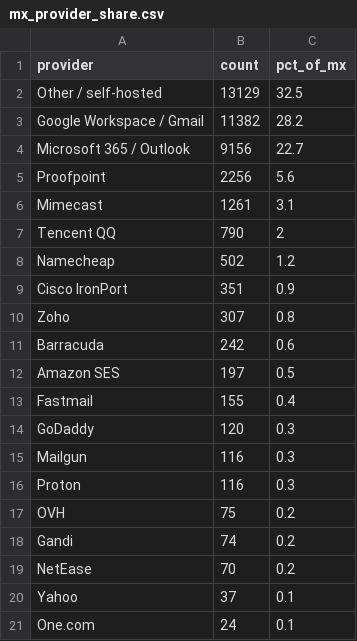
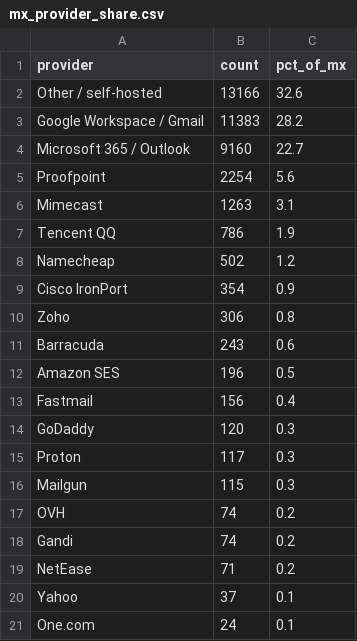
Before and after one commit to mailtester-ninja/email-deliverability-data, a CSV file: mx_provider_share.csv, drawn as a sheet.

```diff
--- a/mx_provider_share.csv
+++ b/mx_provider_share.csv
@@ -1,20 +1,20 @@
 provider,count,pct_of_mx
-"Other / self-hosted",13129,32.5
-"Google Workspace / Gmail",11382,28.2
-"Microsoft 365 / Outlook",9156,22.7
-"Proofpoint",2256,5.6
-"Mimecast",1261,3.1
-"Tencent QQ",790,2
+"Other / self-hosted",13166,32.6
+"Google Workspace / Gmail",11383,28.2
+"Microsoft 365 / Outlook",9160,22.7
+"Proofpoint",2254,5.6
+"Mimecast",1263,3.1
+"Tencent QQ",786,1.9
 "Namecheap",502,1.2
-"Cisco IronPort",351,0.9
-"Zoho",307,0.8
-"Barracuda",242,0.6
-"Amazon SES",197,0.5
-"Fastmail",155,0.4
+"Cisco IronPort",354,0.9
+"Zoho",306,0.8
+"Barracuda",243,0.6
+"Amazon SES",196,0.5
+"Fastmail",156,0.4
 "GoDaddy",120,0.3
-"Mailgun",116,0.3
-"Proton",116,0.3
-"OVH",75,0.2
+"Proton",117,0.3
+"Mailgun",115,0.3
+"OVH",74,0.2
 "Gandi",74,0.2
-"NetEase",70,0.2
+"NetEase",71,0.2
 "Yahoo",37,0.1
```
Also changed, not shown: history/headline.csv, 1 other file.
